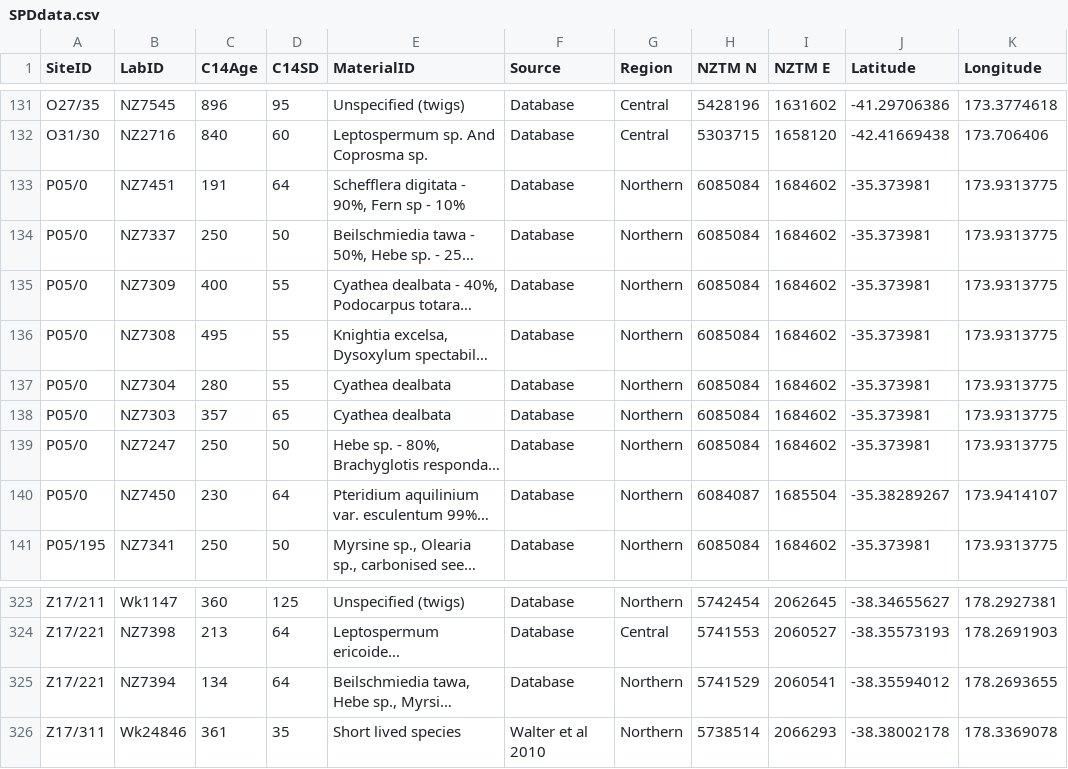
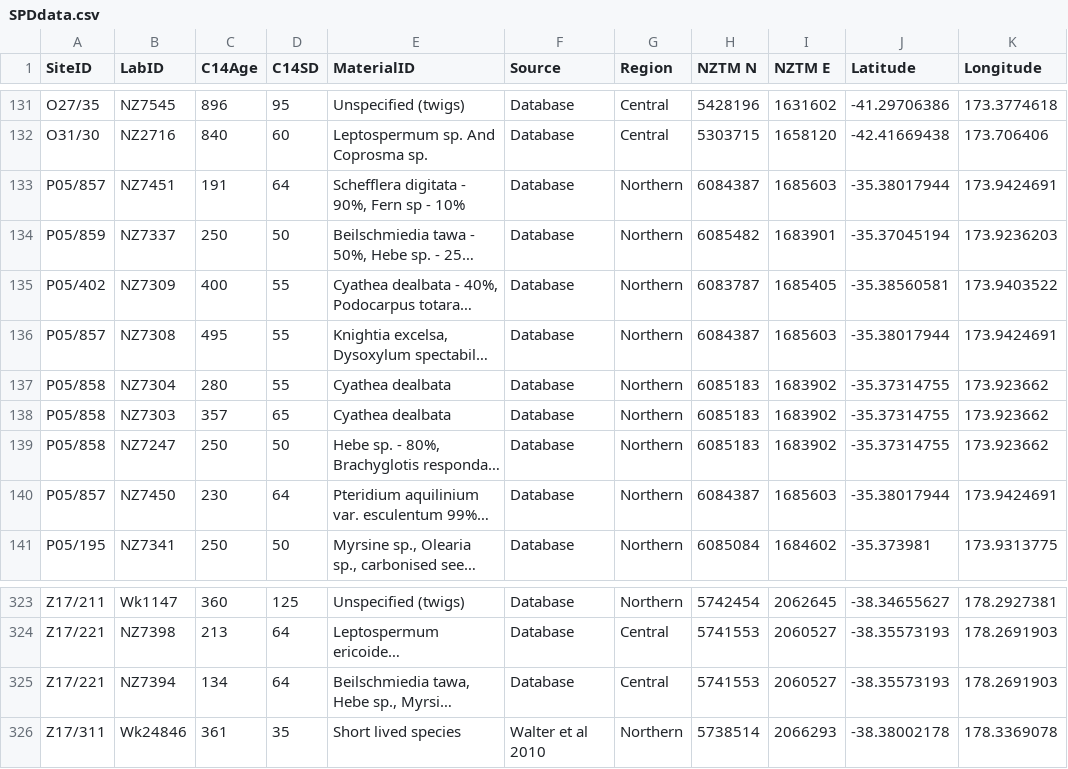
Before and after one commit to andybrown81/NZ_Population, a CSV file: SPDdata.csv, drawn as a sheet; only a part is shown, gaps mark what is left out; long unchanged cells end in …; the diff covers the shown part only; the diff names each change by its address in the sheet, - before the commit and + after, or states it on an @@ line.

Commit message:
Add files via upload
Fix of spatial information

```diff
--- a/SPDdata.csv
+++ b/SPDdata.csv
-A133 (SiteID): P05/0
+A133 (SiteID): P05/857
-H133 (NZTM N): 6085084
+H133 (NZTM N): 6084387
-I133 (NZTM E): 1684602
+I133 (NZTM E): 1685603
-J133 (Latitude): -35.373981
+J133 (Latitude): -35.38017944
-K133 (Longitude): 173.9313775
+K133 (Longitude): 173.9424691
-A134 (SiteID): P05/0
+A134 (SiteID): P05/859
-H134 (NZTM N): 6085084
+H134 (NZTM N): 6085482
-I134 (NZTM E): 1684602
+I134 (NZTM E): 1683901
-J134 (Latitude): -35.373981
+J134 (Latitude): -35.37045194
-K134 (Longitude): 173.9313775
+K134 (Longitude): 173.9236203
-A135 (SiteID): P05/0
+A135 (SiteID): P05/402
-H135 (NZTM N): 6085084
+H135 (NZTM N): 6083787
-I135 (NZTM E): 1684602
+I135 (NZTM E): 1685405
-J135 (Latitude): -35.373981
+J135 (Latitude): -35.38560581
-K135 (Longitude): 173.9313775
+K135 (Longitude): 173.9403522
-A136 (SiteID): P05/0
+A136 (SiteID): P05/857
-H136 (NZTM N): 6085084
+H136 (NZTM N): 6084387
-I136 (NZTM E): 1684602
+I136 (NZTM E): 1685603
-J136 (Latitude): -35.373981
+J136 (Latitude): -35.38017944
-K136 (Longitude): 173.9313775
+K136 (Longitude): 173.9424691
-A137:A139 (SiteID): P05/0
+A137:A139 (SiteID): P05/858
-H137:H139 (NZTM N): 6085084
+H137:H139 (NZTM N): 6085183
-I137:I139 (NZTM E): 1684602
+I137:I139 (NZTM E): 1683902
-J137:J139 (Latitude): -35.373981
+J137:J139 (Latitude): -35.37314755
-K137:K139 (Longitude): 173.9313775
+K137:K139 (Longitude): 173.923662
-A140 (SiteID): P05/0
+A140 (SiteID): P05/857
-H140 (NZTM N): 6084087
+H140 (NZTM N): 6084387
-I140 (NZTM E): 1685504
+I140 (NZTM E): 1685603
-J140 (Latitude): -35.38289267
+J140 (Latitude): -35.38017944
-K140 (Longitude): 173.9414107
+K140 (Longitude): 173.9424691
-G325 (Region): Northern
+G325 (Region): Central
-H325 (NZTM N): 5741529
+H325 (NZTM N): 5741553
-I325 (NZTM E): 2060541
+I325 (NZTM E): 2060527
-J325 (Latitude): -38.35594012
+J325 (Latitude): -38.35573193
-K325 (Longitude): 178.2693655
+K325 (Longitude): 178.2691903
```
Also changed, not shown: 26 edited cells elsewhere in this file.
